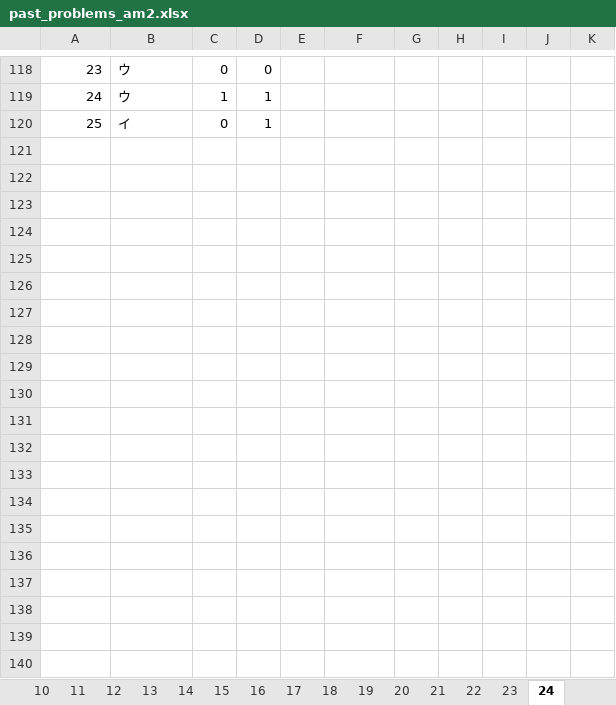
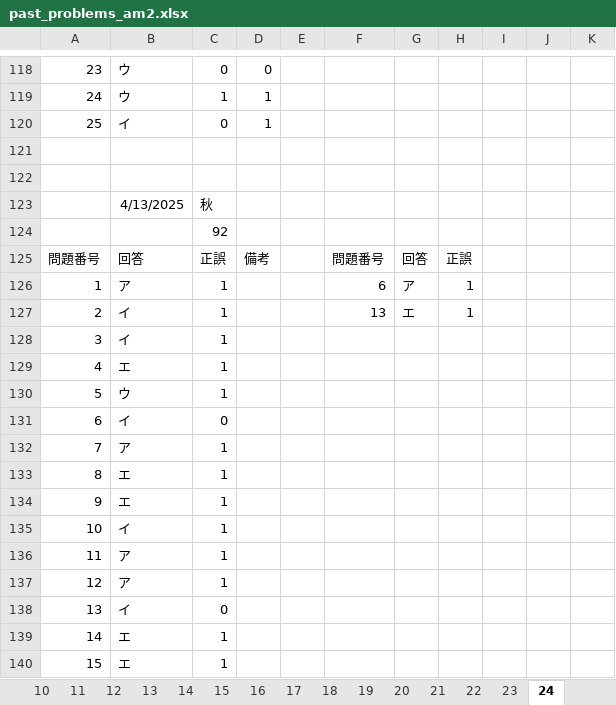
Before and after one commit to Shinichi0713/security_specialist, an Excel workbook: 2025/past_problems/past_problems_am2.xlsx, sheet 24, drawn as a sheet; only a part is shown, gaps mark what is left out; values as stored, in another font and other column widths than the file's, no borders; the diff covers the shown part only; the diff names each change by its address in the sheet, - before the commit and + after, or states it on an @@ line.

Commit message:
up

```diff
--- a/2025/past_problems/past_problems_am2.xlsx (sheet 24)
+++ b/2025/past_problems/past_problems_am2.xlsx (sheet 24)
+row 121: (empty)
+row 122: (empty)
+row 123:  | 4/13/2025 | 秋
+row 124:  |  | 92
+row 125: 問題番号 | 回答 | 正誤 | 備考 |  | 問題番号 | 回答 | 正誤
+row 126: 1 | ア | 1 |  |  | 6 | ア | 1
+row 127: 2 | イ | 1 |  |  | 13 | エ | 1
+row 128: 3 | イ | 1
+row 129: 4 | エ | 1
+row 130: 5 | ウ | 1
+row 131: 6 | イ | 0
+row 132: 7 | ア | 1
+row 133: 8 | エ | 1
+row 134: 9 | エ | 1
+row 135: 10 | イ | 1
+row 136: 11 | ア | 1
+row 137: 12 | ア | 1
+row 138: 13 | イ | 0
+row 139: 14 | エ | 1
+row 140: 15 | エ | 1
```
Also changed, not shown: 10 added rows elsewhere in this sheet.
